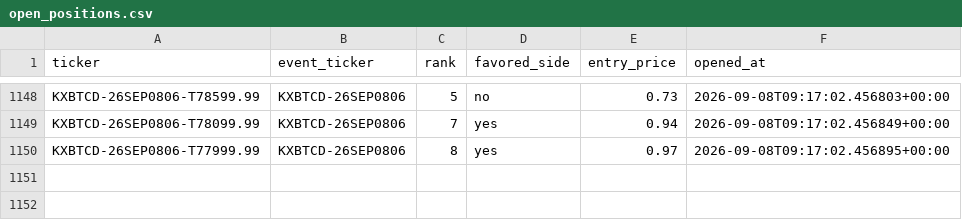
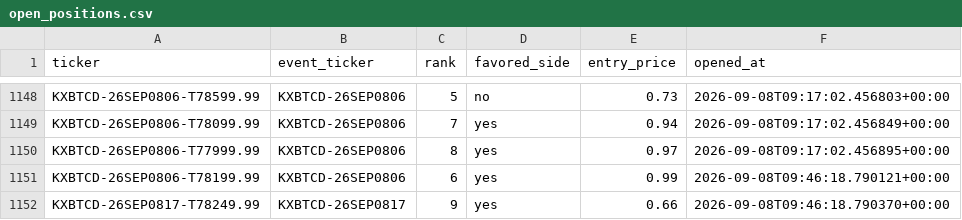
Before and after one commit to Prinxe-crypto/kxbtcd-midrank-bot, a CSV file: open_positions.csv, drawn as a sheet; only a part is shown, gaps mark what is left out; the diff names each change by its address in the sheet, - before the commit and + after, or states it on an @@ line.

```diff
--- a/open_positions.csv
+++ b/open_positions.csv
+row 1151: KXBTCD-26SEP0806-T78199.99 | KXBTCD-26SEP0806 | 6 | yes | 0.99 | 2026-09-08T09:46:18.790121+00:00
+row 1152: KXBTCD-26SEP0817-T78249.99 | KXBTCD-26SEP0817 | 9 | yes | 0.66 | 2026-09-08T09:46:18.790370+00:00
```
